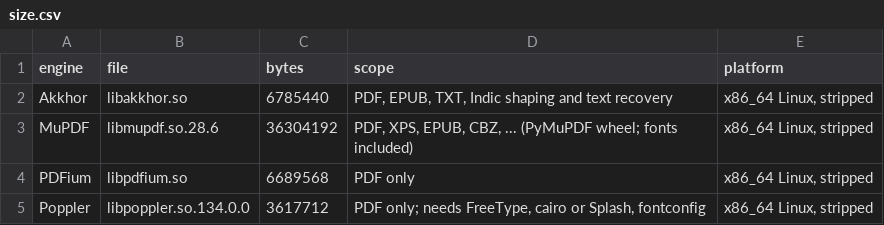
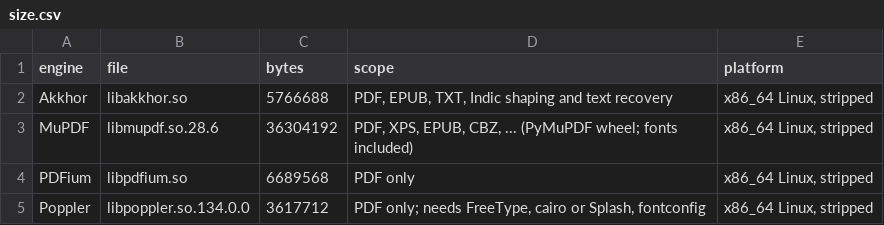
Before and after one commit to MisbahKhan0009/akkhor, a CSV file: docs/case-study/data/size.csv, drawn as a sheet.

```diff
--- a/docs/case-study/data/size.csv
+++ b/docs/case-study/data/size.csv
@@ -1,3 +1,3 @@
 engine,file,bytes,scope,platform
-Akkhor,libakkhor.so,6785440,"PDF, EPUB, TXT, Indic shaping and text recovery","x86_64 Linux, stripped"
+Akkhor,libakkhor.so,5766688,"PDF, EPUB, TXT, Indic shaping and text recovery","x86_64 Linux, stripped"
 MuPDF,libmupdf.so.28.6,36304192,"PDF, XPS, EPUB, CBZ, ... (PyMuPDF wheel; fonts included)","x86_64 Linux, stripped"
```
Also changed, not shown: docs/case-study/data/cold_open.csv, docs/case-study/data/memory.csv, 4 other files.
